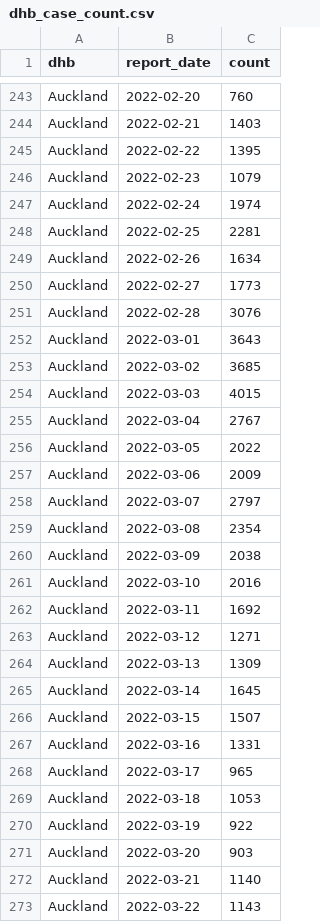
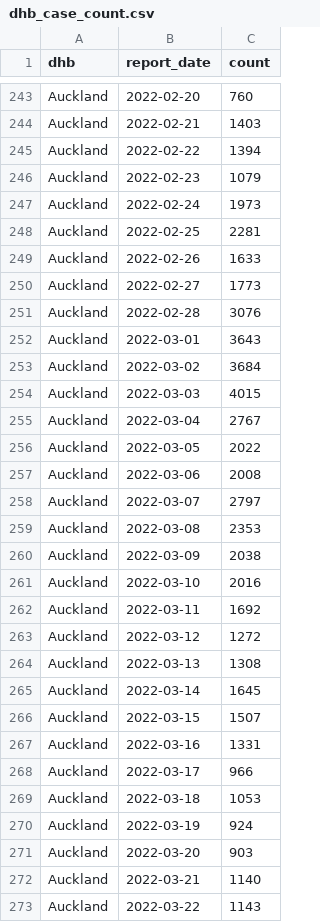
Before and after one commit to harkanwals/cdm, a CSV file: data/csvs/dhb_case_count.csv, drawn as a sheet; only a part is shown, gaps mark what is left out; the diff covers the shown part only.

```diff
--- a/data/csvs/dhb_case_count.csv
+++ b/data/csvs/dhb_case_count.csv
@@ -244,7 +244,7 @@ Auckland,2022-02-20,760
 Auckland,2022-02-21,1403
-Auckland,2022-02-22,1395
+Auckland,2022-02-22,1394
 Auckland,2022-02-23,1079
-Auckland,2022-02-24,1974
+Auckland,2022-02-24,1973
 Auckland,2022-02-25,2281
-Auckland,2022-02-26,1634
+Auckland,2022-02-26,1633
 Auckland,2022-02-27,1773
@@ -252,3 +252,3 @@ Auckland,2022-02-28,3076
 Auckland,2022-03-01,3643
-Auckland,2022-03-02,3685
+Auckland,2022-03-02,3684
 Auckland,2022-03-03,4015
@@ -256,5 +256,5 @@ Auckland,2022-03-04,2767
 Auckland,2022-03-05,2022
-Auckland,2022-03-06,2009
+Auckland,2022-03-06,2008
 Auckland,2022-03-07,2797
-Auckland,2022-03-08,2354
+Auckland,2022-03-08,2353
 Auckland,2022-03-09,2038
@@ -262,4 +262,4 @@ Auckland,2022-03-10,2016
 Auckland,2022-03-11,1692
-Auckland,2022-03-12,1271
-Auckland,2022-03-13,1309
+Auckland,2022-03-12,1272
+Auckland,2022-03-13,1308
 Auckland,2022-03-14,1645
@@ -267,5 +267,5 @@ Auckland,2022-03-15,1507
 Auckland,2022-03-16,1331
-Auckland,2022-03-17,965
+Auckland,2022-03-17,966
 Auckland,2022-03-18,1053
-Auckland,2022-03-19,922
+Auckland,2022-03-19,924
 Auckland,2022-03-20,903
```
Also changed, not shown: 22 added rows and 93 edited cells elsewhere in this file, 1 other file.
